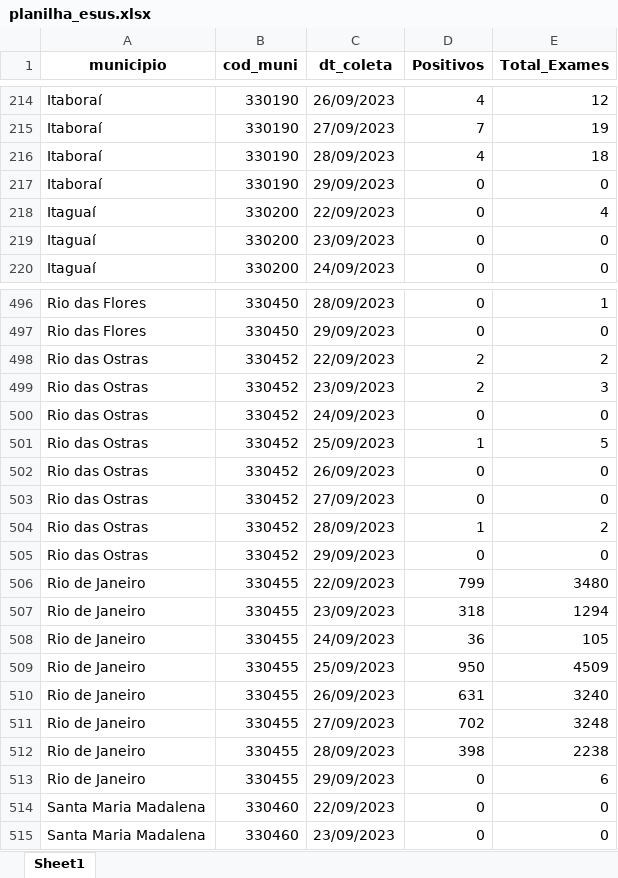
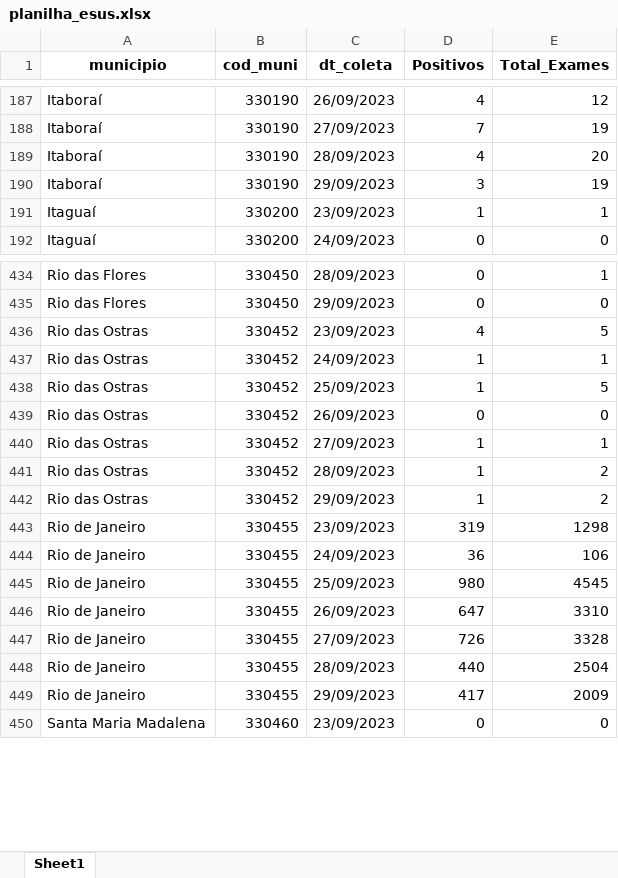
Before and after one commit to eduardompeixoto/Taxa-de-Positividade-AG-E-SUS, an Excel workbook: inst/planilha_esus.xlsx, sheet Sheet1, drawn as a sheet; only a part is shown, gaps mark what is left out; values as stored, in another font and other column widths than the file's, no borders; removed rows and columns are numbered as before the commit, all else as after; the diff covers the shown part only; the diff names each change by its address in the sheet, - before the commit and + after, or states it on an @@ line.

```diff
--- a/inst/planilha_esus.xlsx (sheet Sheet1)
+++ b/inst/planilha_esus.xlsx (sheet Sheet1)
-E189 (Total_Exames): 18
+E189 (Total_Exames): 20
-D190 (Positivos): 0
+D190 (Positivos): 3
-E190 (Total_Exames): 0
+E190 (Total_Exames): 19
-row 218: Itaguaí | 330200 | 22/09/2023 | 0 | 4
-D191 (Positivos): 0
+D191 (Positivos): 1
-E191 (Total_Exames): 0
+E191 (Total_Exames): 1
-row 498: Rio das Ostras | 330452 | 22/09/2023 | 2 | 2
-D436 (Positivos): 2
+D436 (Positivos): 4
-E436 (Total_Exames): 3
+E436 (Total_Exames): 5
-D437 (Positivos): 0
+D437 (Positivos): 1
-E437 (Total_Exames): 0
+E437 (Total_Exames): 1
-D440 (Positivos): 0
+D440 (Positivos): 1
-E440 (Total_Exames): 0
+E440 (Total_Exames): 1
-D442 (Positivos): 0
+D442 (Positivos): 1
-E442 (Total_Exames): 0
+E442 (Total_Exames): 2
-row 506: Rio de Janeiro | 330455 | 22/09/2023 | 799 | 3480
-D443 (Positivos): 318
+D443 (Positivos): 319
-E443 (Total_Exames): 1294
+E443 (Total_Exames): 1298
-E444 (Total_Exames): 105
+E444 (Total_Exames): 106
-D445 (Positivos): 950
+D445 (Positivos): 980
-E445 (Total_Exames): 4509
+E445 (Total_Exames): 4545
-D446 (Positivos): 631
+D446 (Positivos): 647
-E446 (Total_Exames): 3240
+E446 (Total_Exames): 3310
-D447 (Positivos): 702
+D447 (Positivos): 726
-E447 (Total_Exames): 3248
+E447 (Total_Exames): 3328
-D448 (Positivos): 398
+D448 (Positivos): 440
-E448 (Total_Exames): 2238
+E448 (Total_Exames): 2504
-D449 (Positivos): 0
+D449 (Positivos): 417
-E449 (Total_Exames): 6
+E449 (Total_Exames): 2009
-row 514: Santa Maria Madalena | 330460 | 22/09/2023 | 0 | 0
```
Also changed, not shown: 7 added rows, 81 removed rows and 169 edited cells elsewhere in this sheet.
